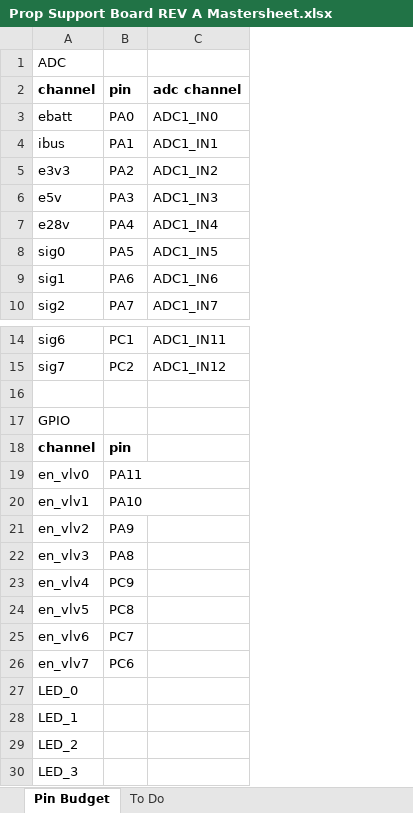
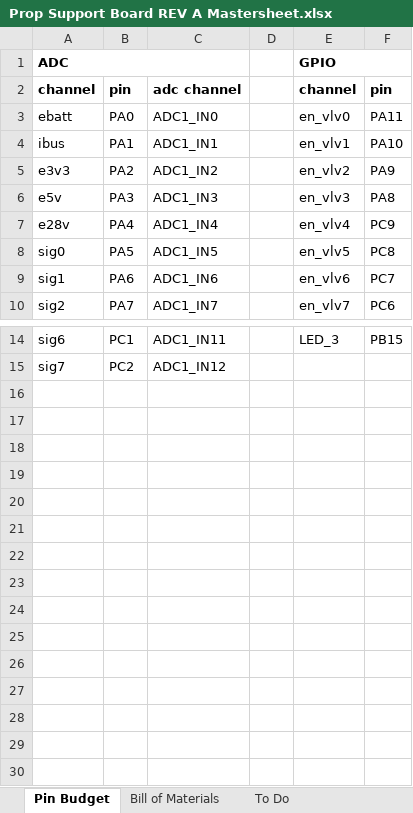
Before and after one commit to davenporta/prop_support_board, an Excel workbook: board_design/Prop Support Board REV A Mastersheet.xlsx, sheet Pin Budget, drawn as a sheet; only a part is shown, gaps mark what is left out; values as stored, in another font and other column widths than the file's, no borders; table styles not drawn; removed rows and columns are numbered as before the commit, all else as after; the diff names each change by its address in the sheet, - before the commit and + after, or states it on an @@ line.

Commit message:
Updated Master Sheet

```diff
--- a/board_design/Prop Support Board REV A Mastersheet.xlsx (sheet Pin Budget)
+++ b/board_design/Prop Support Board REV A Mastersheet.xlsx (sheet Pin Budget)
+sheet tab: Bill of Materials
+column D, empty
+column E, rows 1-10: GPIO | channel | en_vlv0 | en_vlv1 | en_vlv2 | en_vlv3 | en_vlv4 | en_vlv5 | en_vlv6 | en_vlv7; row 14: LED_3
+column F, rows 2-10: pin | PA11 | PA10 | PA9 | PA8 | PC9 | PC8 | PC7 | PC6; row 14: PB15
-A1 bold: off
+A1 bold: on
+A1:C1 merged
-row 16: (empty)
-row 17: GPIO
-row 18: channel | pin
-row 19: en_vlv0 | PA11
-row 20: en_vlv1 | PA10
-row 21: en_vlv2 | PA9
-row 22: en_vlv3 | PA8
-row 23: en_vlv4 | PC9
-row 24: en_vlv5 | PC8
-row 25: en_vlv6 | PC7
-row 26: en_vlv7 | PC6
-row 27: LED_0
-row 28: LED_1
-row 29: LED_2
-row 30: LED_3
```
Also changed, not shown: sheet To Do, 1 other file.
